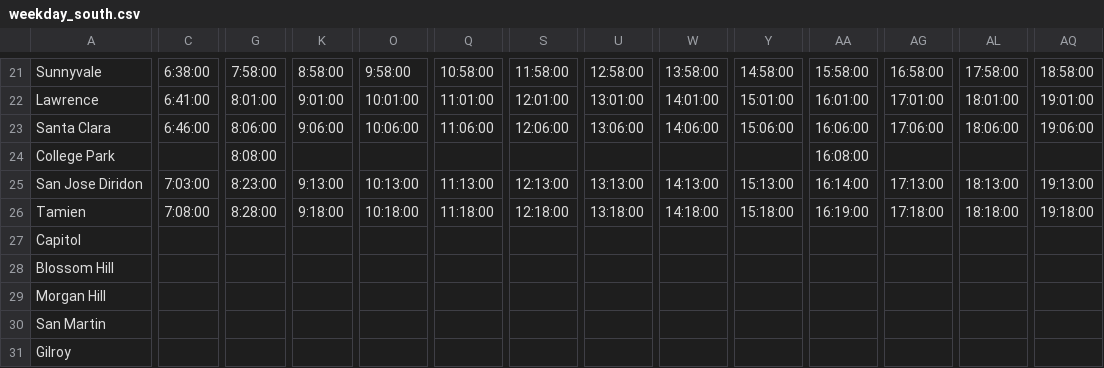
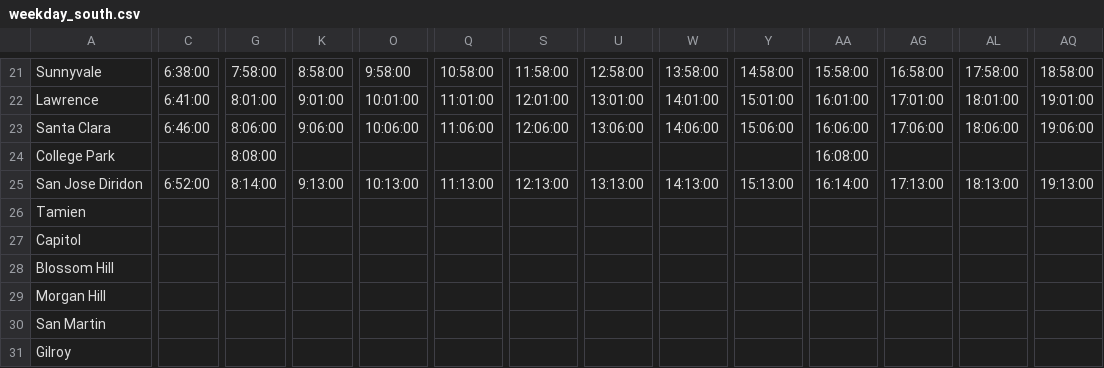
Before and after one commit to woodie/next-caltrain-pwa, a CSV file: data/weekday_south.csv, drawn as a sheet; only a part is shown, gaps mark what is left out; the diff covers the shown part only; the diff names each change by its address in the sheet, - before the commit and + after, or states it on an @@ line.

```diff
--- a/data/weekday_south.csv
+++ b/data/weekday_south.csv
-C25: 7:03:00
+C25: 6:52:00
-G25: 8:23:00
+G25: 8:14:00
-C26: 7:08:00
+C26: (empty)
-G26: 8:28:00
+G26: (empty)
-K26: 9:18:00
+K26: (empty)
-O26: 10:18:00
+O26: (empty)
-Q26: 11:18:00
+Q26: (empty)
-S26: 12:18:00
+S26: (empty)
-U26: 13:18:00
+U26: (empty)
-W26: 14:18:00
+W26: (empty)
-Y26: 15:18:00
+Y26: (empty)
-AA26: 16:19:00
+AA26: (empty)
-AG26: 17:18:00
+AG26: (empty)
-AL26: 18:18:00
+AL26: (empty)
-AQ26: 19:18:00
+AQ26: (empty)
```
Also changed, not shown: 6 edited cells elsewhere in this file, data/weekday_north.csv, data/weekend_north.csv, 5 other files.
